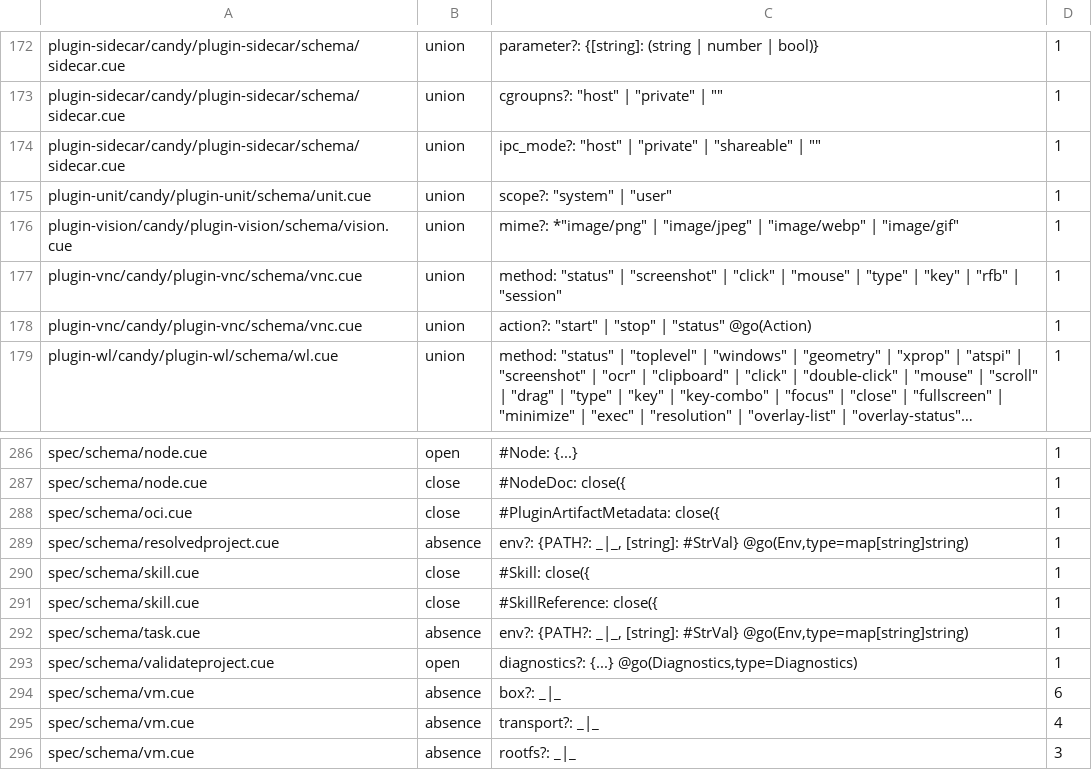
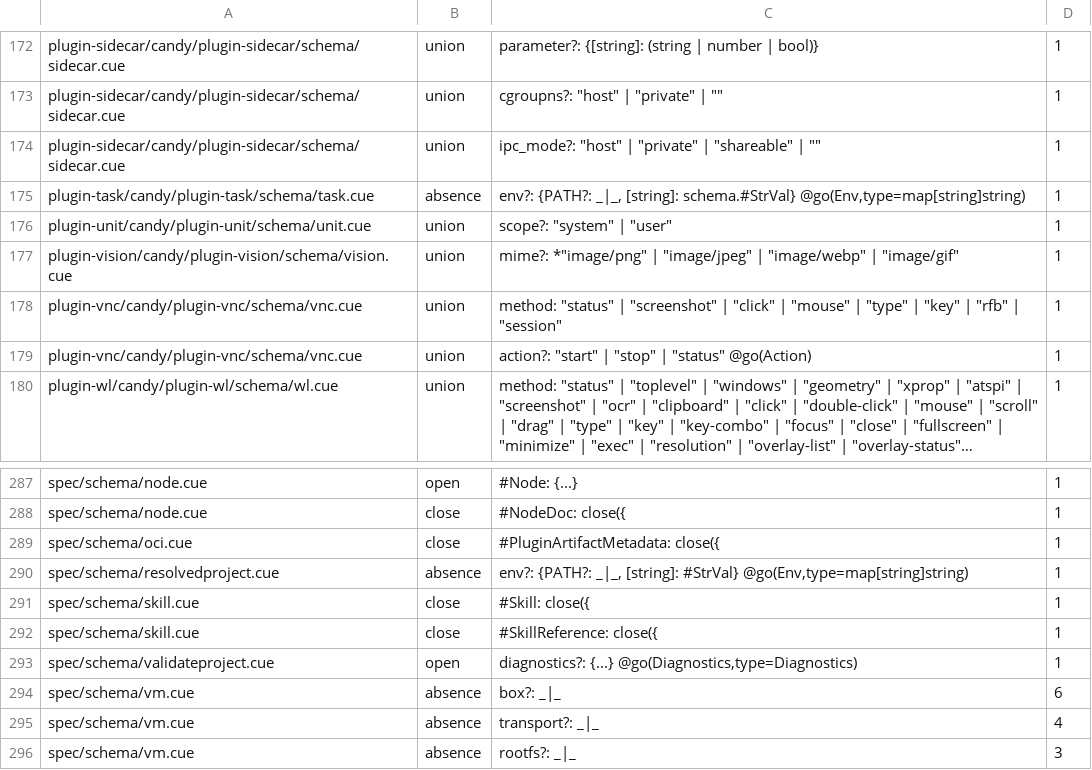
Before and after one commit to opencharly/opencharly, a TSV file: design/dpat-baseline.tsv, drawn as a sheet; only a part is shown, gaps mark what is left out; long unchanged cells end in …; removed rows and columns are numbered as before the commit, all else as after; the diff names each change by its address in the sheet, - before the commit and + after, or states it on an @@ line.

```diff
--- a/design/dpat-baseline.tsv
+++ b/design/dpat-baseline.tsv
+row 175: plugin-task/candy/plugin-task/schema/task.cue | absence | env?: {PATH?: _|_, [string]: schema.#StrVal} @go(Env,type=map[string]string) | 1
-row 292: spec/schema/task.cue | absence | env?: {PATH?: _|_, [string]: #StrVal} @go(Env,type=map[string]string) | 1
```
Also changed, not shown: design/cite-baseline.tsv, design/dulling.tsv, 3 other files.
